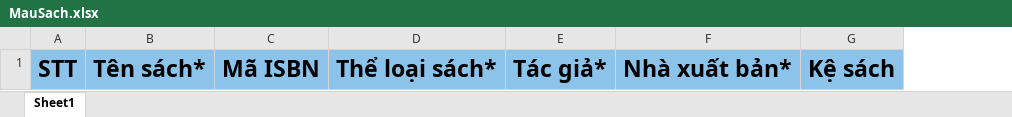
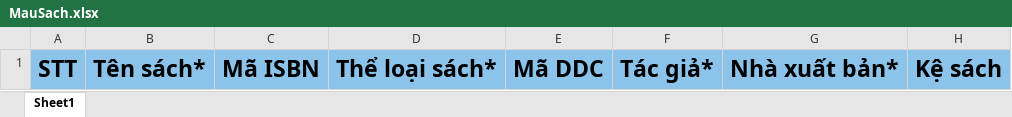
Before and after one commit to nghia89/Library, an Excel workbook: BiTech.Library/BiTech.Library/Tempalates/MauSach.xlsx, sheet Sheet1, drawn as a sheet; only a part is shown; values as stored, in another font and other column widths than the file's, no borders; the diff names each change by its address in the sheet, - before the commit and + after, or states it on an @@ line.

Commit message:
Sửa bổ xung Excel và xóa thành viên

```diff
--- a/BiTech.Library/BiTech.Library/Tempalates/MauSach.xlsx (sheet Sheet1)
+++ b/BiTech.Library/BiTech.Library/Tempalates/MauSach.xlsx (sheet Sheet1)
+column E, row 1: Mã DDC
```
Also changed, not shown: BiTech.Library/BiTech.Library/Tempalates/MauDDC.xlsx, 9 other files.
